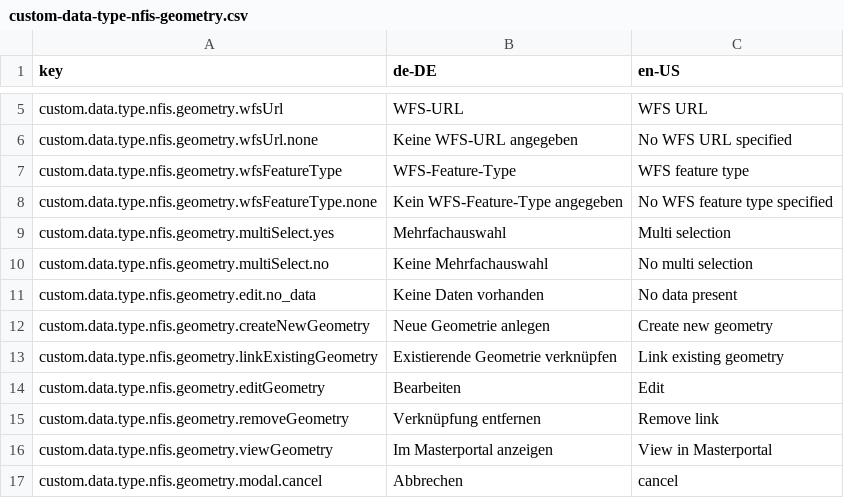
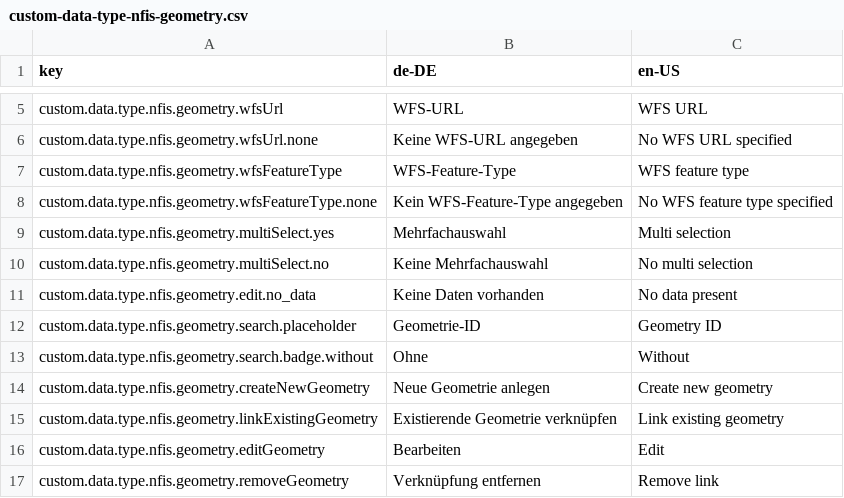
Before and after one commit to programmfabrik/fylr-plugin-custom-data-type-nfis-geometry, a CSV file: l10n/custom-data-type-nfis-geometry.csv, drawn as a sheet; only a part is shown, gaps mark what is left out; the shorter side is filled out with more unchanged rows; the diff names each change by its address in the sheet, - before the commit and + after, or states it on an @@ line.

Commit message:
Implement expert search

```diff
--- a/l10n/custom-data-type-nfis-geometry.csv
+++ b/l10n/custom-data-type-nfis-geometry.csv
+row 12: custom.data.type.nfis.geometry.search.placeholder | Geometrie-ID | Geometry ID
+row 13: custom.data.type.nfis.geometry.search.badge.without | Ohne | Without
```
Also changed, not shown: 1 other file.
